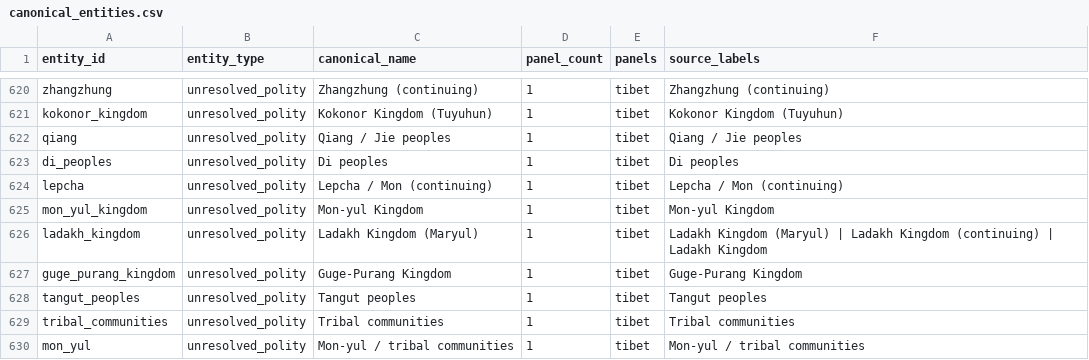
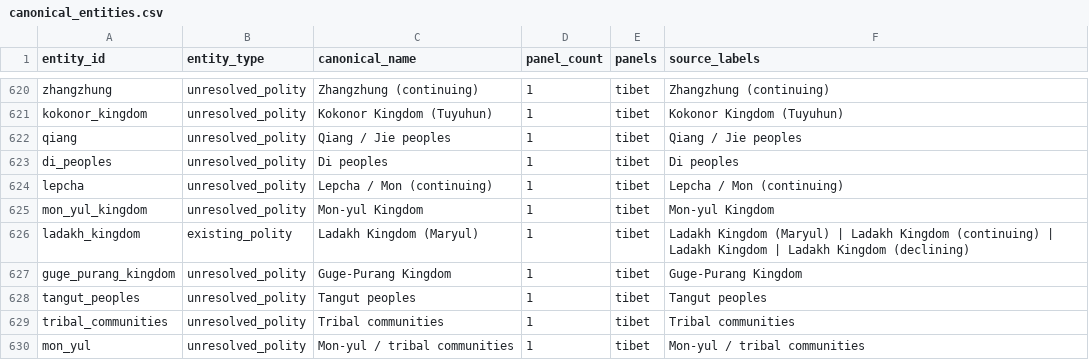
Before and after one commit to renaissancor/anagnosis, a CSV file: derived/canonical_entities.csv, drawn as a sheet; only a part is shown, gaps mark what is left out; the diff covers the shown part only.

```diff
--- a/derived/canonical_entities.csv
+++ b/derived/canonical_entities.csv
@@ -625,3 +625,3 @@ lepcha,unresolved_polity,Lepcha / Mon (continuing),1,tibet,Lepcha / Mon (continu
 mon_yul_kingdom,unresolved_polity,Mon-yul Kingdom,1,tibet,Mon-yul Kingdom
-ladakh_kingdom,unresolved_polity,Ladakh Kingdom (Maryul),1,tibet,Ladakh Kingdom (Maryul) | Ladakh Kingdom (continuing) | Ladakh Kingdom
+ladakh_kingdom,existing_polity,Ladakh Kingdom (Maryul),1,tibet,Ladakh Kingdom (Maryul) | Ladakh Kingdom (continuing) | Ladakh Kingdom | Ladakh Kingdom (declining)
 guge_purang_kingdom,unresolved_polity,Guge-Purang Kingdom,1,tibet,Guge-Purang Kingdom
```
Also changed, not shown: 6 edited cells elsewhere in this file, csvs/polity.csv, derived/panel_entities.csv, 5 other files.
